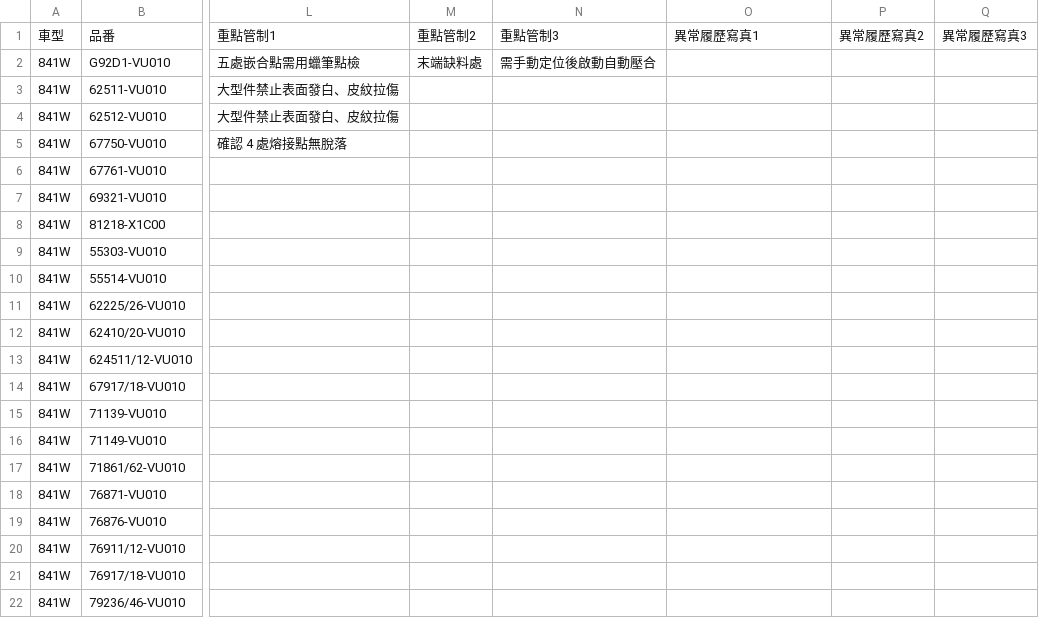
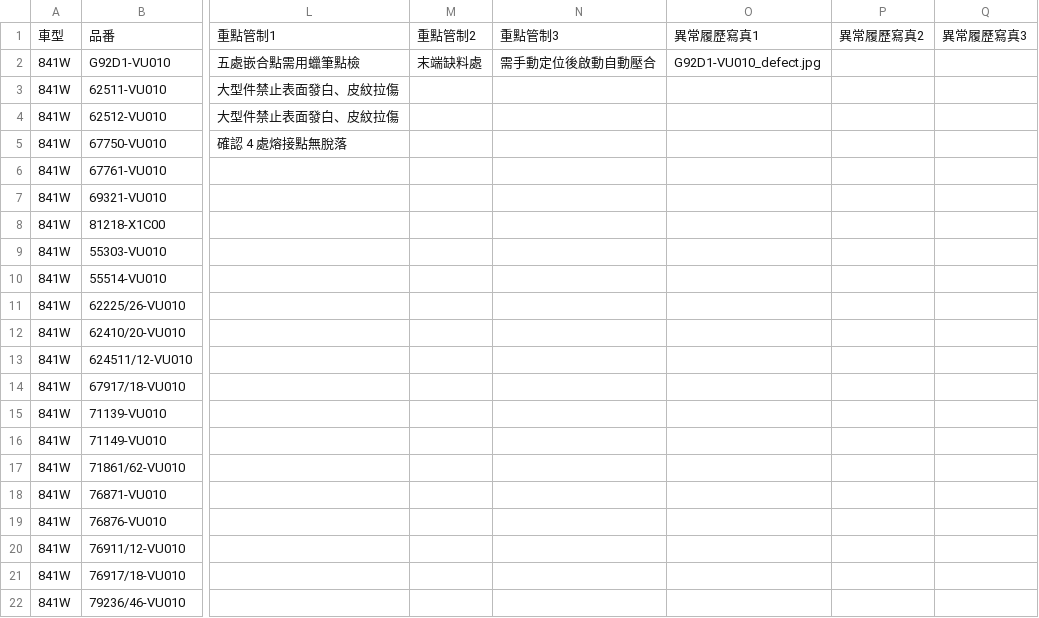
Before and after one commit to allcrazyit-png/NewRepository, a CSV file: parts_data.csv, drawn as a sheet; only a part is shown, gaps mark what is left out; the diff names each change by its address in the sheet, - before the commit and + after, or states it on an @@ line.

Commit message:
chore: update parts_data.csv (data refresh)

```diff
--- a/parts_data.csv
+++ b/parts_data.csv
-O2: (empty)
+O2: G92D1-VU010_defect.jpg
```
